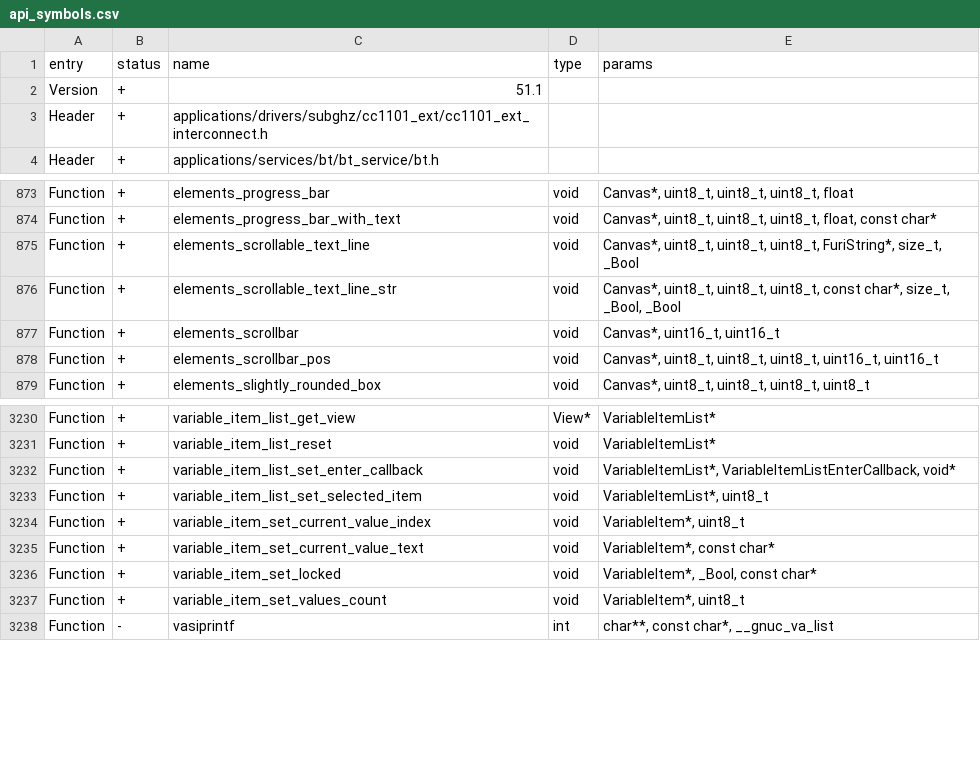
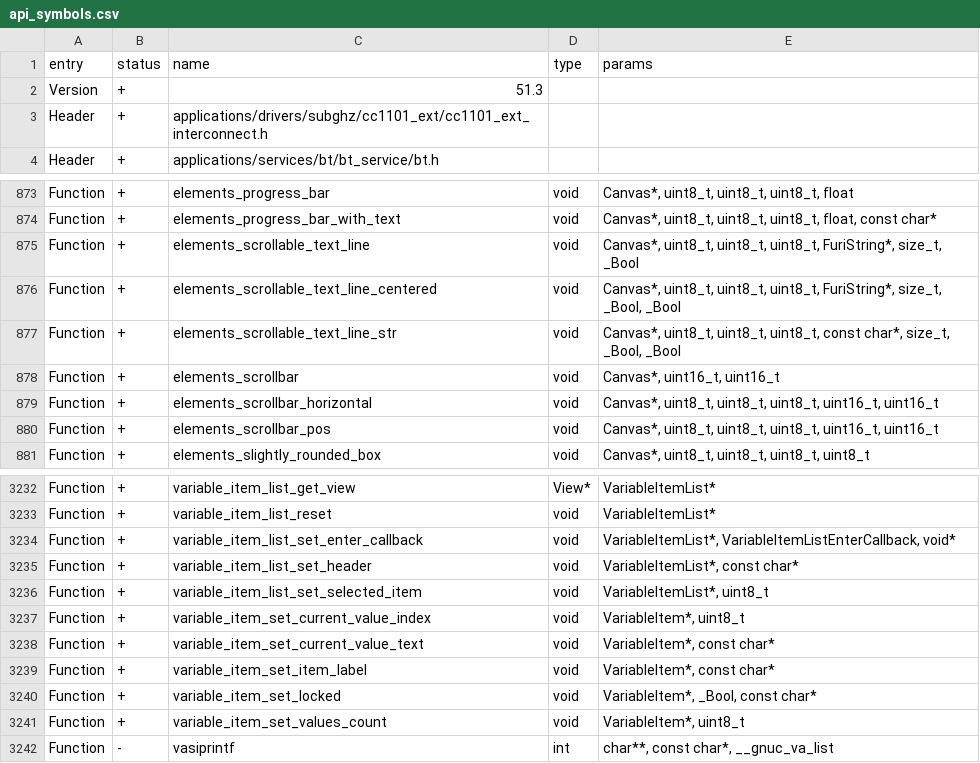
Before and after one commit to RiccardoBe/flipperzero-Haisenteck, a CSV file: targets/f7/api_symbols.csv, drawn as a sheet; only a part is shown, gaps mark what is left out.

```diff
--- a/targets/f7/api_symbols.csv
+++ b/targets/f7/api_symbols.csv
@@ -1,3 +1,3 @@
 entry,status,name,type,params
-Version,+,51.1,,
+Version,+,51.3,,
 Header,+,applications/drivers/subghz/cc1101_ext/cc1101_ext_interconnect.h,,
@@ -875,4 +875,6 @@ Function,+,elements_progress_bar_with_text,void,"Canvas*, uint8_t, uint8_t, uint
 Function,+,elements_scrollable_text_line,void,"Canvas*, uint8_t, uint8_t, uint8_t, FuriString*, size_t, _Bool"
+Function,+,elements_scrollable_text_line_centered,void,"Canvas*, uint8_t, uint8_t, uint8_t, FuriString*, size_t, _Bool, _Bool"
 Function,+,elements_scrollable_text_line_str,void,"Canvas*, uint8_t, uint8_t, uint8_t, const char*, size_t, _Bool, _Bool"
 Function,+,elements_scrollbar,void,"Canvas*, uint16_t, uint16_t"
+Function,+,elements_scrollbar_horizontal,void,"Canvas*, uint8_t, uint8_t, uint8_t, uint16_t, uint16_t"
 Function,+,elements_scrollbar_pos,void,"Canvas*, uint8_t, uint8_t, uint8_t, uint16_t, uint16_t"
@@ -3232,2 +3234,3 @@ Function,+,variable_item_list_reset,void,VariableItemList*
 Function,+,variable_item_list_set_enter_callback,void,"VariableItemList*, VariableItemListEnterCallback, void*"
+Function,+,variable_item_list_set_header,void,"VariableItemList*, const char*"
 Function,+,variable_item_list_set_selected_item,void,"VariableItemList*, uint8_t"
@@ -3235,2 +3238,3 @@ Function,+,variable_item_set_current_value_index,void,"VariableItem*, uint8_t"
 Function,+,variable_item_set_current_value_text,void,"VariableItem*, const char*"
+Function,+,variable_item_set_item_label,void,"VariableItem*, const char*"
 Function,+,variable_item_set_locked,void,"VariableItem*, _Bool, const char*"
```
Also changed, not shown: 46 other files.
